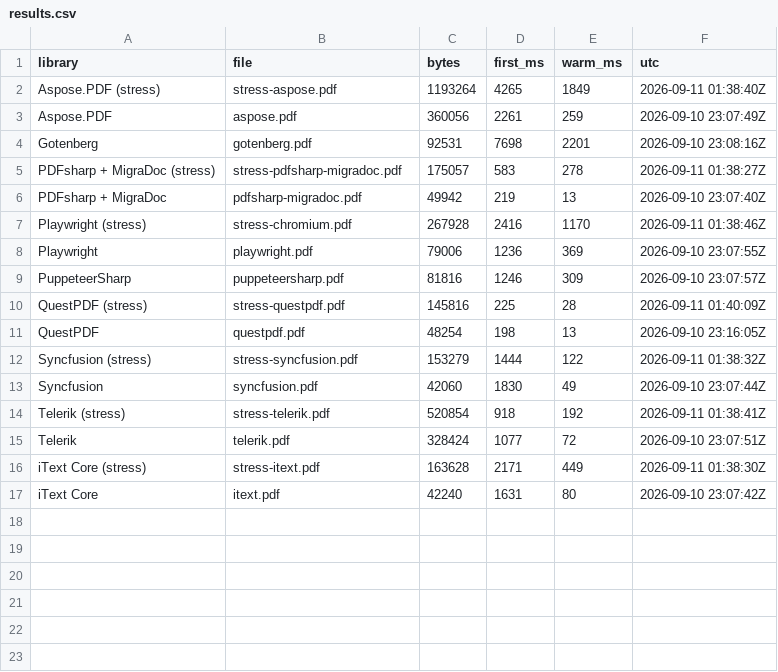
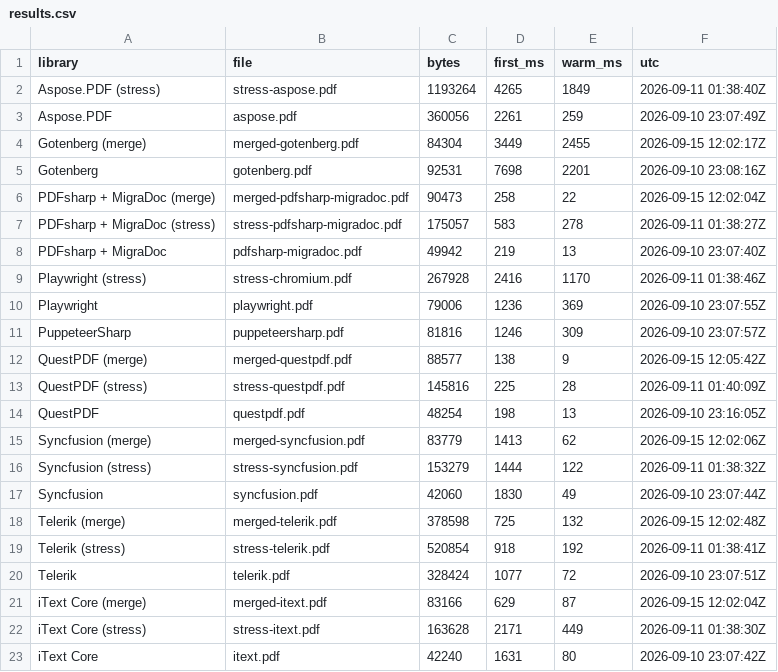
Before and after one commit to samjib/DotNetPdfLibraryComparison, a CSV file: output/results.csv, drawn as a sheet; the diff names each change by its address in the sheet, - before the commit and + after, or states it on an @@ line.

```diff
--- a/output/results.csv
+++ b/output/results.csv
+row 4: Gotenberg (merge) | merged-gotenberg.pdf | 84304 | 3449 | 2455 | 2026-09-15 12:02:17Z
+row 6: PDFsharp + MigraDoc (merge) | merged-pdfsharp-migradoc.pdf | 90473 | 258 | 22 | 2026-09-15 12:02:04Z
+row 12: QuestPDF (merge) | merged-questpdf.pdf | 88577 | 138 | 9 | 2026-09-15 12:05:42Z
+row 15: Syncfusion (merge) | merged-syncfusion.pdf | 83779 | 1413 | 62 | 2026-09-15 12:02:06Z
+row 18: Telerik (merge) | merged-telerik.pdf | 378598 | 725 | 132 | 2026-09-15 12:02:48Z
+row 21: iText Core (merge) | merged-itext.pdf | 83166 | 629 | 87 | 2026-09-15 12:02:04Z
```
Also changed, not shown: 28 other files.
